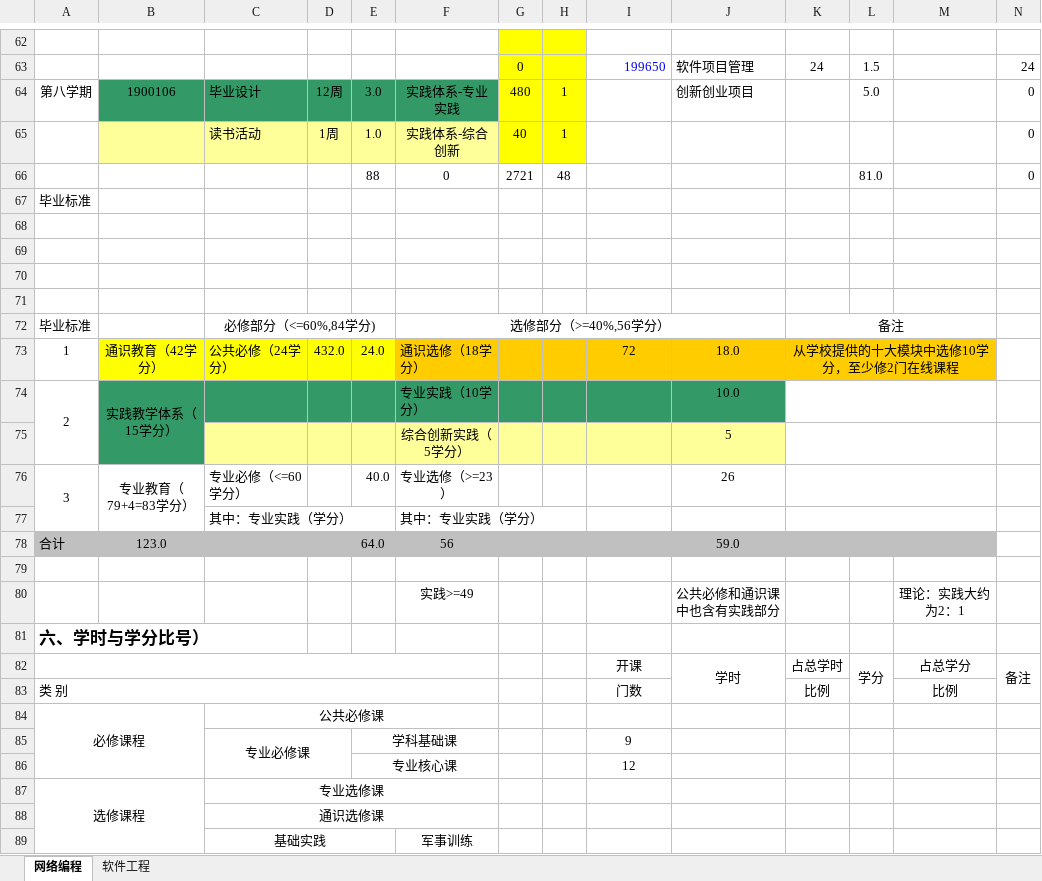
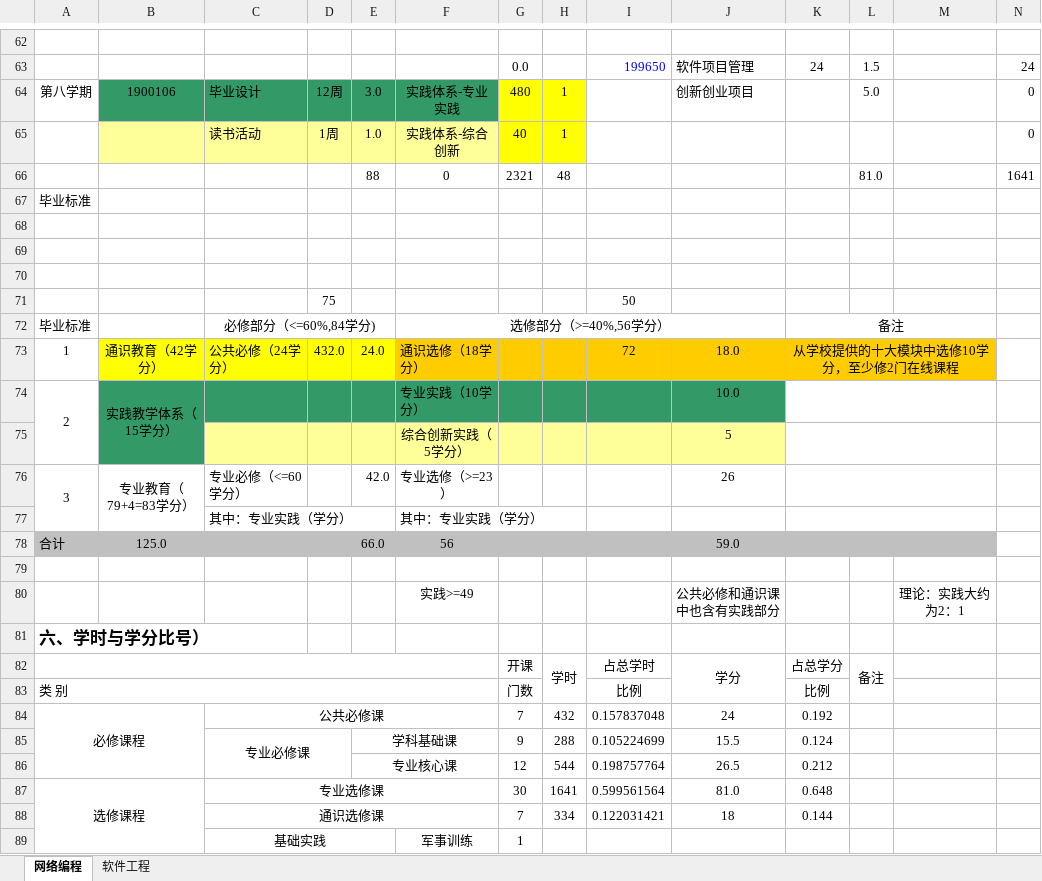
Before and after one commit to ciecclm/2016-, an Excel workbook: 2016版培养方案教学计划表（网络编程、软件工程）.xlsx, sheet 网络编程, drawn as a sheet; only a part is shown, gaps mark what is left out; values as stored, in another font and other column widths than the file's, no borders; removed rows and columns are numbered as before the commit, all else as after; rows hold the shown columns only; the diff covers the shown part only; the diff names each change by its address in the sheet, - before the commit and + after, or states it on an @@ line.

```diff
--- a/2016版培养方案教学计划表（网络编程、软件工程）.xlsx (sheet 网络编程)
+++ b/2016版培养方案教学计划表（网络编程、软件工程）.xlsx (sheet 网络编程)
-G62:H63 fill: #FFFF00
+G62:H63 fill: none
-G63: 0
+G63: 0.0
-G66: 2721
+G66: 2321
-N66: 0
+N66: 1641
-row 71: (empty)
+row 71:  |  |  | 75 |  |  |  |  | 50
-E76: 40.0
+E76: 42.0
-B78: 123.0
+B78: 125.0
-E78: 64.0
+E78: 66.0
-row 82:  |  |  |  |  |  |  |  | 开课 | 学时 | 占总学时 | 学分 | 占总学分 | 备注
+row 82:  |  |  |  |  |  | 开课 | 学时 | 占总学时 | 学分 | 占总学分 | 备注
-G83: (empty)
+G83: 门数
-I83: 门数
+I83: 比例
-M83: 比例
+M83: (empty)
-row 84: 必修课程 |  | 公共必修课
-row 85:  |  | 专业必修课 |  | 学科基础课 |  |  |  | 9
-row 86:  |  |  |  | 专业核心课 |  |  |  | 12
-row 87: 选修课程 |  | 专业选修课
-row 88:  |  | 通识选修课
+row 84: 必修课程 |  | 公共必修课 |  |  |  | 7 | 432 | 0.157837048 | 24 | 0.192
+row 85:  |  | 专业必修课 |  | 学科基础课 |  | 9 | 288 | 0.105224699 | 15.5 | 0.124
+row 86:  |  |  |  | 专业核心课 |  | 12 | 544 | 0.198757764 | 26.5 | 0.212
+row 87: 选修课程 |  | 专业选修课 |  |  |  | 30 | 1641 | 0.599561564 | 81.0 | 0.648
+row 88:  |  | 通识选修课 |  |  |  | 7 | 334 | 0.122031421 | 18 | 0.144
-G89: (empty)
+G89: 1
```
Also changed, not shown: 7 added rows, 7 removed rows, 11 edited cells, cell formats and merged cells elsewhere in this sheet, sheet 软件工程, 2 other files.
